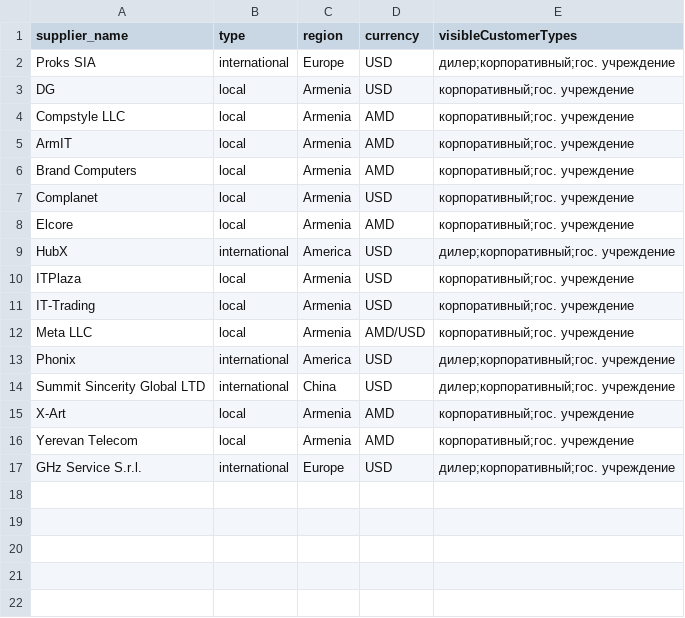
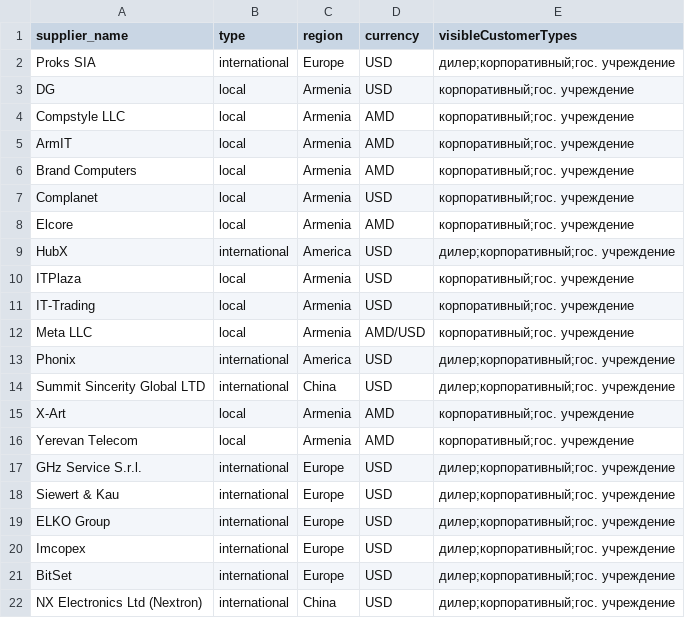
Before and after one commit to yavrumyan/B2BPortal, a CSV file: scripts/suppliers.csv, drawn as a sheet; the diff names each change by its address in the sheet, - before the commit and + after, or states it on an @@ line.

```diff
--- a/scripts/suppliers.csv
+++ b/scripts/suppliers.csv
+row 18: Siewert & Kau | international | Europe | USD | дилер;корпоративный;гос. учреждение
+row 19: ELKO Group | international | Europe | USD | дилер;корпоративный;гос. учреждение
+row 20: Imcopex | international | Europe | USD | дилер;корпоративный;гос. учреждение
+row 21: BitSet | international | Europe | USD | дилер;корпоративный;гос. учреждение
+row 22: NX Electronics Ltd (Nextron) | international | China | USD | дилер;корпоративный;гос. учреждение
```
Also changed, not shown: scripts/brands.csv, 4 other files.
